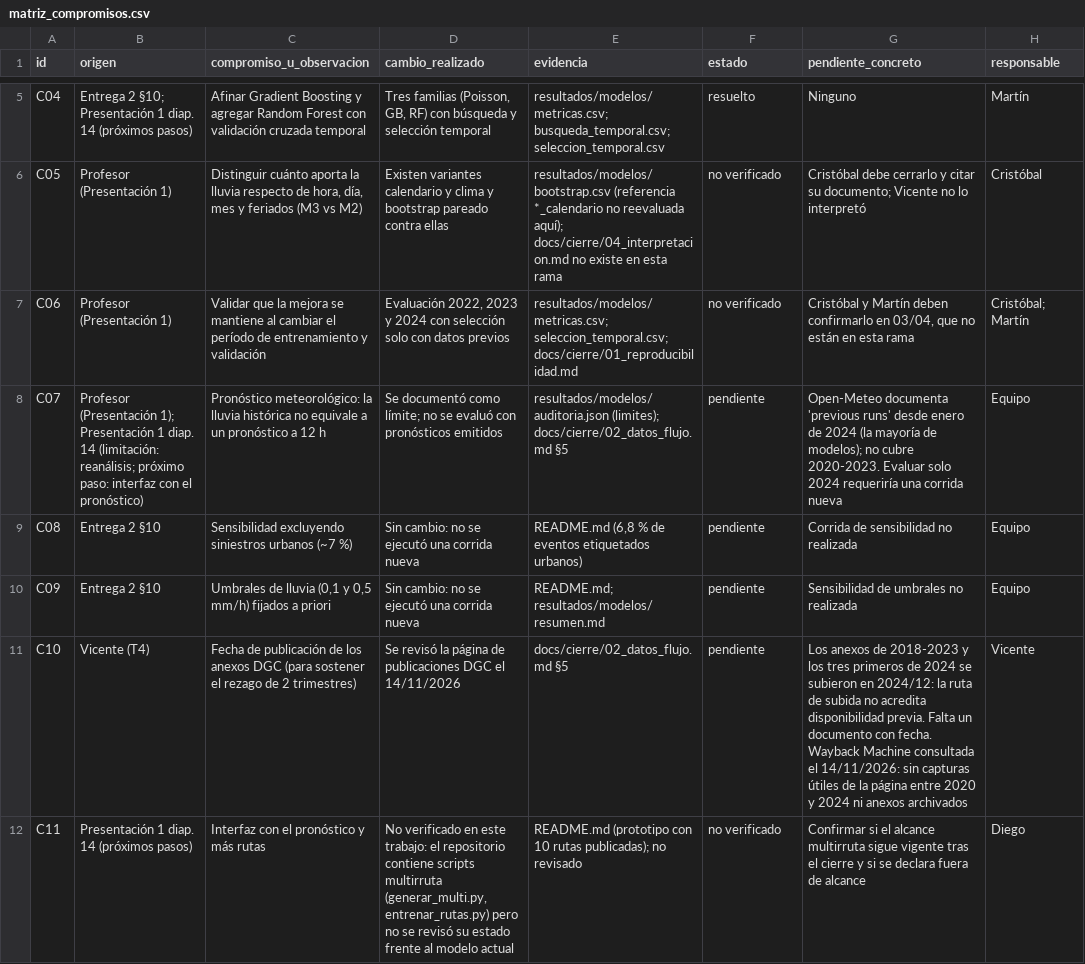
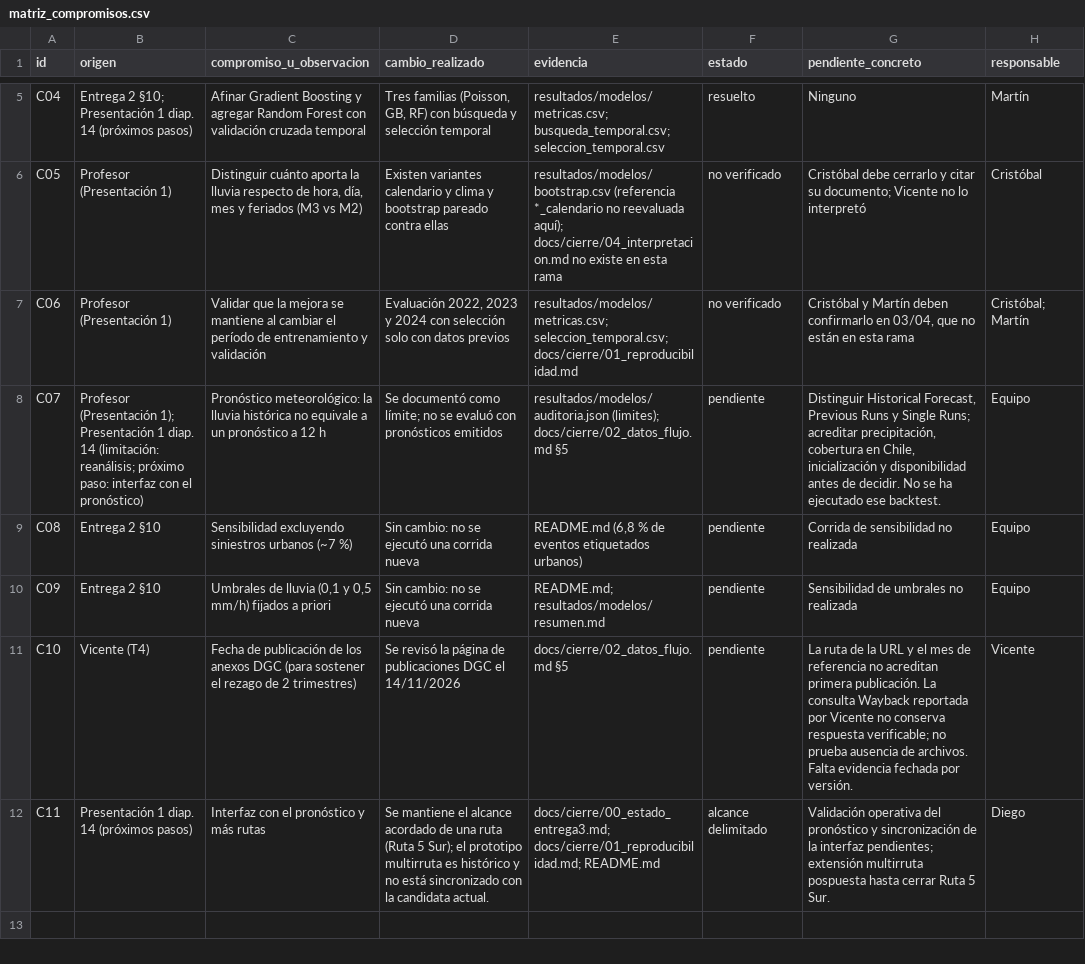
Before and after one commit to martinnmg1809/siniestros-transito-chile, a CSV file: resultados/cierre/matriz_compromisos.csv, drawn as a sheet; only a part is shown, gaps mark what is left out.

```diff
--- a/resultados/cierre/matriz_compromisos.csv
+++ b/resultados/cierre/matriz_compromisos.csv
@@ -7,6 +7,6 @@ C05,Profesor (Presentación 1),"Distinguir cuánto aporta la lluvia respecto de
 C06,Profesor (Presentación 1),Validar que la mejora se mantiene al cambiar el período de entrenamiento y validación,"Evaluación 2022, 2023 y 2024 con selección solo con datos previos",resultados/modelos/metricas.csv; seleccion_temporal.csv; docs/cierre/01_reproducibilidad.md,no verificado,"Cristóbal y Martín deben confirmarlo en 03/04, que no están en esta rama",Cristóbal; Martín
-C07,Profesor (Presentación 1); Presentación 1 diap. 14 (limitación: reanálisis; próximo paso: interfaz con el pronóstico),Pronóstico meteorológico: la lluvia histórica no equivale a un pronóstico a 12 h,Se documentó como límite; no se evaluó con pronósticos emitidos,resultados/modelos/auditoria.json (limites); docs/cierre/02_datos_flujo.md §5,pendiente,Open-Meteo documenta 'previous runs' desde enero de 2024 (la mayoría de modelos); no cubre 2020-2023. Evaluar solo 2024 requeriría una corrida nueva,Equipo
+C07,Profesor (Presentación 1); Presentación 1 diap. 14 (limitación: reanálisis; próximo paso: interfaz con el pronóstico),Pronóstico meteorológico: la lluvia histórica no equivale a un pronóstico a 12 h,Se documentó como límite; no se evaluó con pronósticos emitidos,resultados/modelos/auditoria.json (limites); docs/cierre/02_datos_flujo.md §5,pendiente,"Distinguir Historical Forecast, Previous Runs y Single Runs; acreditar precipitación, cobertura en Chile, inicialización y disponibilidad antes de decidir. No se ha ejecutado ese backtest.",Equipo
 C08,Entrega 2 §10,Sensibilidad excluyendo siniestros urbanos (~7 %),Sin cambio: no se ejecutó una corrida nueva,"README.md (6,8 % de eventos etiquetados urbanos)",pendiente,Corrida de sensibilidad no realizada,Equipo
 C09,Entrega 2 §10,"Umbrales de lluvia (0,1 y 0,5 mm/h) fijados a priori",Sin cambio: no se ejecutó una corrida nueva,README.md; resultados/modelos/resumen.md,pendiente,Sensibilidad de umbrales no realizada,Equipo
-C10,Vicente (T4),Fecha de publicación de los anexos DGC (para sostener el rezago de 2 trimestres),Se revisó la página de publicaciones DGC el 14/11/2026,docs/cierre/02_datos_flujo.md §5,pendiente,Los anexos de 2018-2023 y los tres primeros de 2024 se subieron en 2024/12: la ruta de subida no acredita disponibilidad previa. Falta un documento con fecha. Wayback Machine consultada el 14/11/2026: sin capturas útiles de la página entre 2020 y 2024 ni anexos archivados,Vicente
-C11,Presentación 1 diap. 14 (próximos pasos),Interfaz con el pronóstico y más rutas,"No verificado en este trabajo: el repositorio contiene scripts multirruta (generar_multi.py, entrenar_rutas.py) pero no se revisó su estado frente al modelo actual",README.md (prototipo con 10 rutas publicadas); no revisado,no verificado,Confirmar si el alcance multirruta sigue vigente tras el cierre y si se declara fuera de alcance,Diego
+C10,Vicente (T4),Fecha de publicación de los anexos DGC (para sostener el rezago de 2 trimestres),Se revisó la página de publicaciones DGC el 14/11/2026,docs/cierre/02_datos_flujo.md §5,pendiente,La ruta de la URL y el mes de referencia no acreditan primera publicación. La consulta Wayback reportada por Vicente no conserva respuesta verificable; no prueba ausencia de archivos. Falta evidencia fechada por versión.,Vicente
+C11,Presentación 1 diap. 14 (próximos pasos),Interfaz con el pronóstico y más rutas,Se mantiene el alcance acordado de una ruta (Ruta 5 Sur); el prototipo multirruta es histórico y no está sincronizado con la candidata actual.,docs/cierre/00_estado_entrega3.md; docs/cierre/01_reproducibilidad.md; README.md,alcance delimitado,Validación operativa del pronóstico y sincronización de la interfaz pendientes; extensión multirruta pospuesta hasta cerrar Ruta 5 Sur.,Diego
```
Also changed, not shown: 7 other files.
